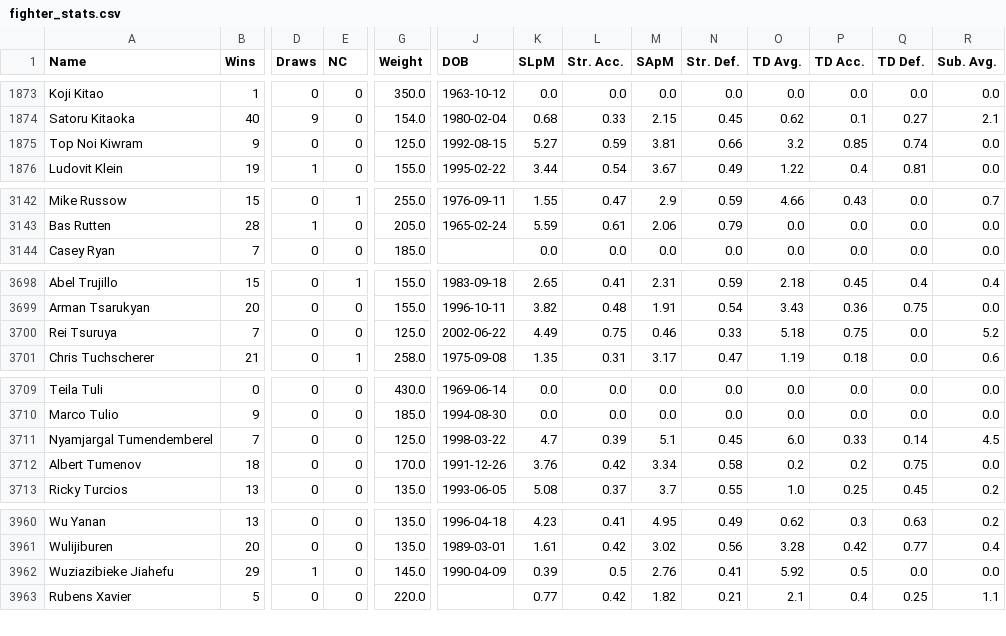
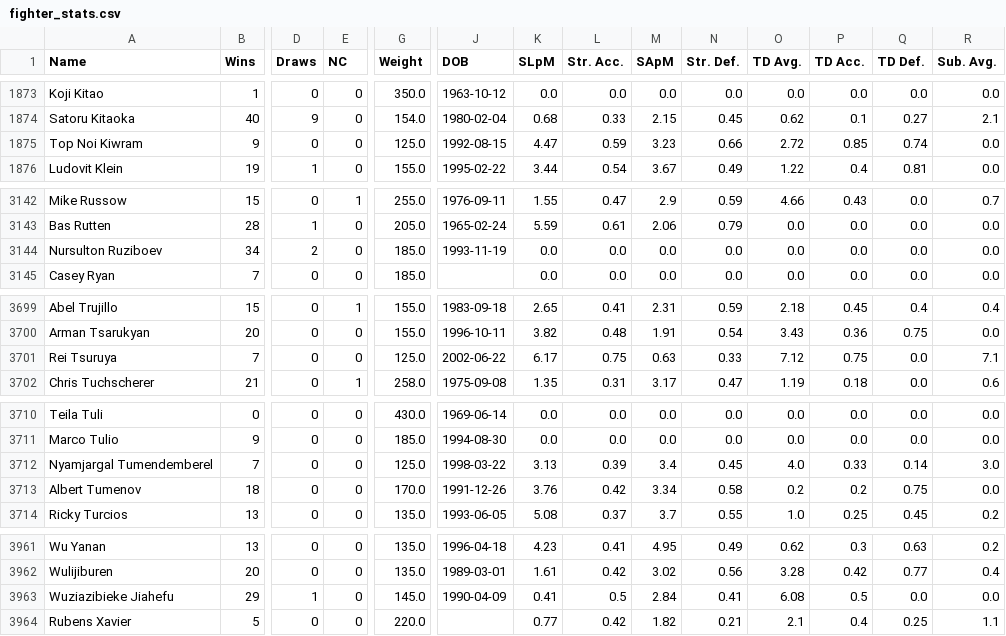
Before and after one commit to ehan03/UFC-Predict, a CSV file: data/fighter_stats.csv, drawn as a sheet; only a part is shown, gaps mark what is left out; addresses are those after the commit; rows hold the shown columns only; the diff covers the shown part only; the diff names each change by its address in the sheet, - before the commit and + after, or states it on an @@ line.

```diff
--- a/data/fighter_stats.csv
+++ b/data/fighter_stats.csv
-K1875 (SLpM): 5.27
+K1875 (SLpM): 4.47
-M1875 (SApM): 3.81
+M1875 (SApM): 3.23
-O1875 (TD Avg.): 3.2
+O1875 (TD Avg.): 2.72
+row 3144: Nursulton Ruziboev | 34 | 2 | 0 | 185.0 | 1993-11-19 | 0.0 | 0.0 | 0.0 | 0.0 | 0.0 | 0.0 | 0.0 | 0.0
-K3701 (SLpM): 4.49
+K3701 (SLpM): 6.17
-M3701 (SApM): 0.46
+M3701 (SApM): 0.63
-O3701 (TD Avg.): 5.18
+O3701 (TD Avg.): 7.12
-R3701 (Sub. Avg.): 5.2
+R3701 (Sub. Avg.): 7.1
-K3712 (SLpM): 4.7
+K3712 (SLpM): 3.13
-M3712 (SApM): 5.1
+M3712 (SApM): 3.4
-O3712 (TD Avg.): 6.0
+O3712 (TD Avg.): 4.0
-R3712 (Sub. Avg.): 4.5
+R3712 (Sub. Avg.): 3.0
-K3963 (SLpM): 0.39
+K3963 (SLpM): 0.41
-M3963 (SApM): 2.76
+M3963 (SApM): 2.84
-O3963 (TD Avg.): 5.92
+O3963 (TD Avg.): 6.08
```
Also changed, not shown: 3 edited cells elsewhere in this file.
